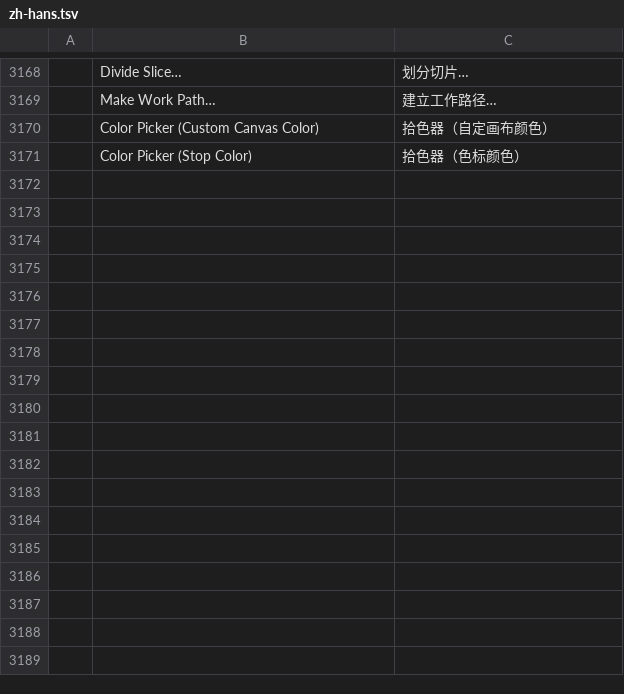
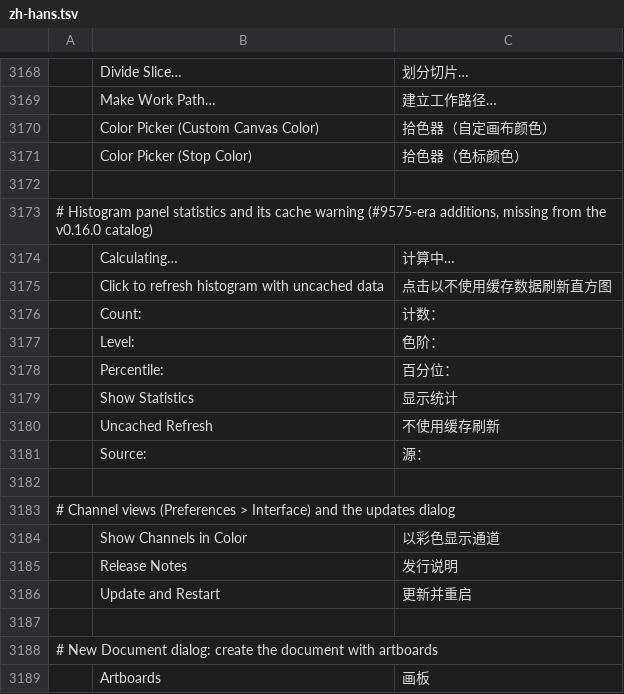
Before and after one commit to sea137/photocraft, a TSV file: crates/ui-egui/src/i18n/zh-hans.tsv, drawn as a sheet; only a part is shown, gaps mark what is left out; the diff names each change by its address in the sheet, - before the commit and + after, or states it on an @@ line.

Commit message:
i18n(zh-hans): translate the histogram, channel colour and updates strings
main added these strings after v0.16.0 and neither Chinese catalog had them, so
`cargo xtask i18n-coverage` reported 2039/2051 for both. Translate them:

- histogram panel: Calculating…, Count:, Level:, Percentile:, Source:,
  Show Statistics, Uncached Refresh and the uncached-data warning tooltip
- Preferences › Interface and the updates dialog: Show Channels in Color,
  Release Notes, Update and Restart
- New Document: the Artboards checkbox

zh-hans is back to 2051/2051. zh-hant keeps its 12 gaps; that catalog is not
touched here.

```diff
--- a/crates/ui-egui/src/i18n/zh-hans.tsv
+++ b/crates/ui-egui/src/i18n/zh-hans.tsv
+row 3172: (empty)
+row 3173: # Histogram panel statistics and its cache warning (#9575-era additions, missing from the v0.16.0 catalog)
+row 3174:  | Calculating… | 计算中…
+row 3175:  | Click to refresh histogram with uncached data | 点击以不使用缓存数据刷新直方图
+row 3176:  | Count: | 计数：
+row 3177:  | Level: | 色阶：
+row 3178:  | Percentile: | 百分位：
+row 3179:  | Show Statistics | 显示统计
+row 3180:  | Uncached Refresh | 不使用缓存刷新
+row 3181:  | Source: | 源：
+row 3182: (empty)
+row 3183: # Channel views (Preferences > Interface) and the updates dialog
+row 3184:  | Show Channels in Color | 以彩色显示通道
+row 3185:  | Release Notes | 发行说明
+row 3186:  | Update and Restart | 更新并重启
+row 3187: (empty)
+row 3188: # New Document dialog: create the document with artboards
+row 3189:  | Artboards | 画板
```
